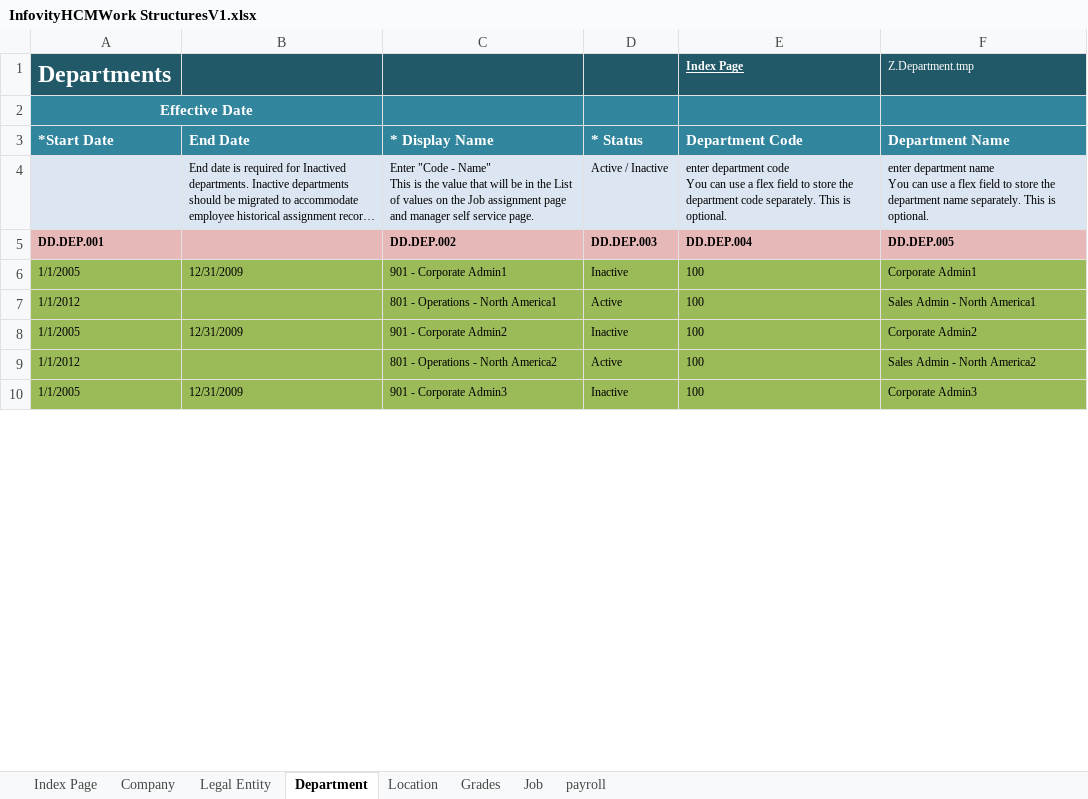
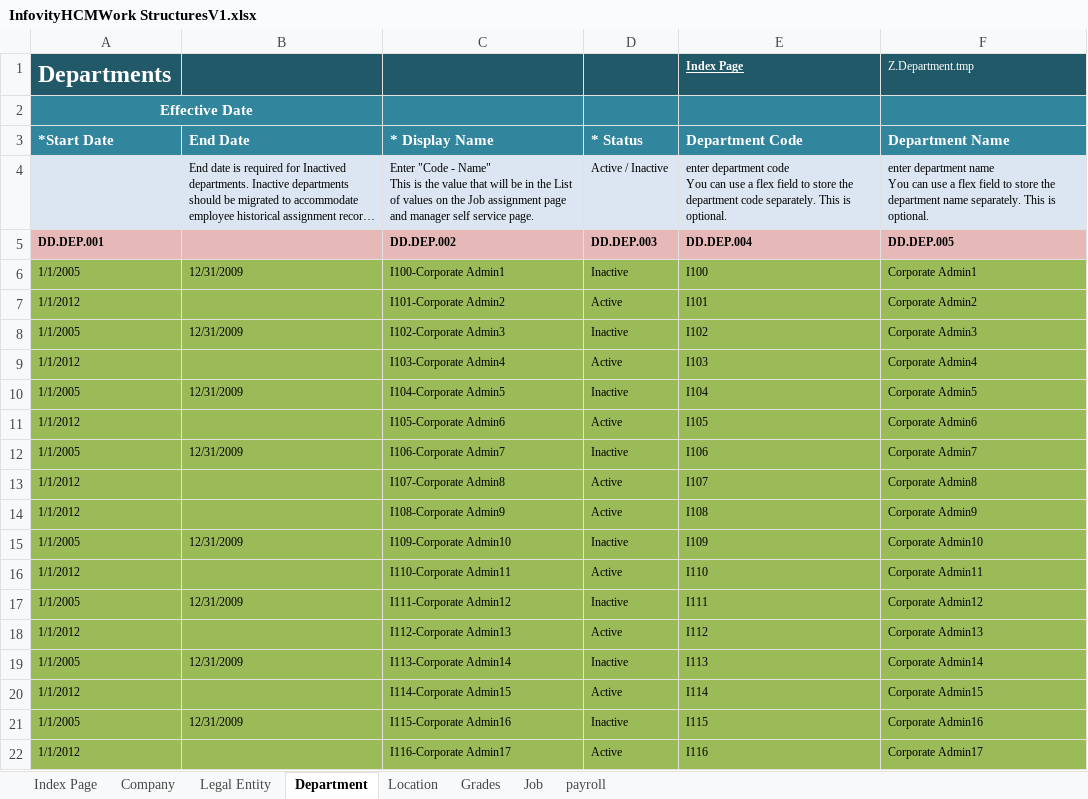
Before and after one commit to infovity/CloudDM, an Excel workbook: Fusion/ETL/Customers/Common/HCM/WorkStructuresMigration/WorkStructure_IFTY_V1_FUSN_R7/data-in/InfovityHCMWork StructuresV1.xlsx, sheet Department, drawn as a sheet; only a part is shown; long unchanged cells end in …; values as stored, in another font and other column widths than the file's, no borders; addresses are those after the commit; the diff covers the shown part only; the diff names each change by its address in the sheet, - before the commit and + after, or states it on an @@ line.

```diff
--- a/Fusion/ETL/Customers/Common/HCM/WorkStructuresMigration/WorkStructure_IFTY_V1_FUSN_R7/data-in/InfovityHCMWork StructuresV1.xlsx (sheet Department)
+++ b/Fusion/ETL/Customers/Common/HCM/WorkStructuresMigration/WorkStructure_IFTY_V1_FUSN_R7/data-in/InfovityHCMWork StructuresV1.xlsx (sheet Department)
-C6 (* Display Name): 901 - Corporate Admin1
+C6 (* Display Name): I100-Corporate Admin1
-E6 (Department Code): 100
+E6 (Department Code): I100
-C7 (* Display Name): 801 - Operations - North America1
+C7 (* Display Name): I101-Corporate Admin2
-E7 (Department Code): 100
+E7 (Department Code): I101
-F7 (Department Name): Sales Admin - North America1
+F7 (Department Name): Corporate Admin2
-C8 (* Display Name): 901 - Corporate Admin2
+C8 (* Display Name): I102-Corporate Admin3
-E8 (Department Code): 100
+E8 (Department Code): I102
-F8 (Department Name): Corporate Admin2
+F8 (Department Name): Corporate Admin3
+row 9: 1/1/2012 |  | I103-Corporate Admin4 | Active | I103 | Corporate Admin4
+row 10: 1/1/2005 | 12/31/2009 | I104-Corporate Admin5 | Inactive | I104 | Corporate Admin5
+row 11: 1/1/2012 |  | I105-Corporate Admin6 | Active | I105 | Corporate Admin6
+row 12: 1/1/2005 | 12/31/2009 | I106-Corporate Admin7 | Inactive | I106 | Corporate Admin7
-C13 (* Display Name): 801 - Operations - North America2
+C13 (* Display Name): I107-Corporate Admin8
-E13 (Department Code): 100
+E13 (Department Code): I107
-F13 (Department Name): Sales Admin - North America2
+F13 (Department Name): Corporate Admin8
+row 14: 1/1/2012 |  | I108-Corporate Admin9 | Active | I108 | Corporate Admin9
-C15 (* Display Name): 901 - Corporate Admin3
+C15 (* Display Name): I109-Corporate Admin10
-E15 (Department Code): 100
+E15 (Department Code): I109
-F15 (Department Name): Corporate Admin3
+F15 (Department Name): Corporate Admin10
+row 16: 1/1/2012 |  | I110-Corporate Admin11 | Active | I110 | Corporate Admin11
+row 17: 1/1/2005 | 12/31/2009 | I111-Corporate Admin12 | Inactive | I111 | Corporate Admin12
+row 18: 1/1/2012 |  | I112-Corporate Admin13 | Active | I112 | Corporate Admin13
+row 19: 1/1/2005 | 12/31/2009 | I113-Corporate Admin14 | Inactive | I113 | Corporate Admin14
+row 20: 1/1/2012 |  | I114-Corporate Admin15 | Active | I114 | Corporate Admin15
+row 21: 1/1/2005 | 12/31/2009 | I115-Corporate Admin16 | Inactive | I115 | Corporate Admin16
+row 22: 1/1/2012 |  | I116-Corporate Admin17 | Active | I116 | Corporate Admin17
```
Also changed, not shown: 78 added rows and 11 edited cells elsewhere in this sheet, sheet Location, Fusion/ETL/Customers/Common/HCM/WorkStructuresMigration/WorkStructure_IFTY_V1_FUSN_R7/data-in/FusionHCMWorkStructures_R7.xlsx, 4 other files.
